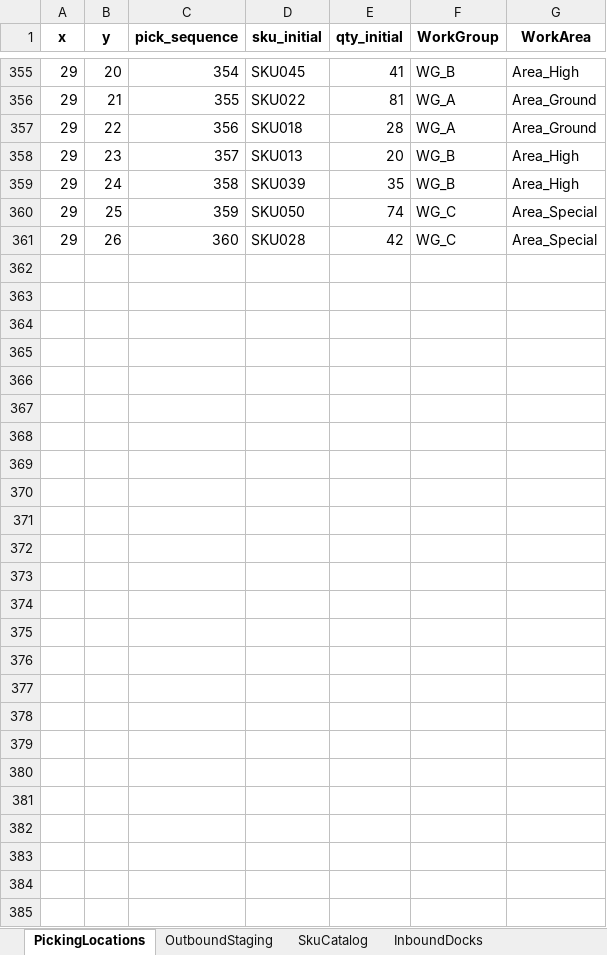
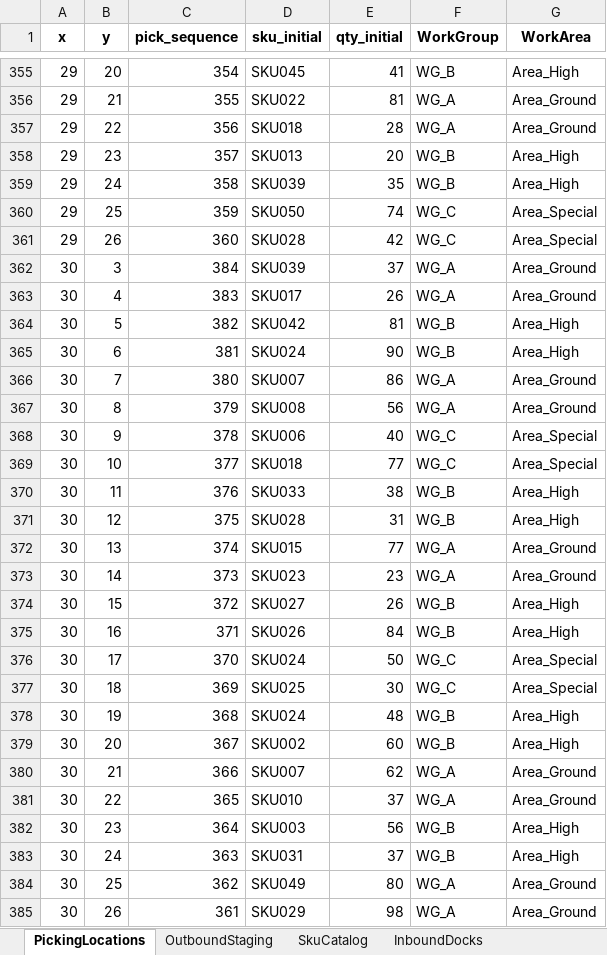
Before and after one commit to MostFerrixx/Gemelos_Digital, an Excel workbook: layouts/Warehouse_Logic_v3.xlsx, sheet PickingLocations, drawn as a sheet; only a part is shown, gaps mark what is left out; values as stored, in another font and other column widths than the file's, no borders; the diff names each change by its address in the sheet, - before the commit and + after, or states it on an @@ line.

```diff
--- a/layouts/Warehouse_Logic_v3.xlsx (sheet PickingLocations)
+++ b/layouts/Warehouse_Logic_v3.xlsx (sheet PickingLocations)
+row 362: 30 | 3 | 384 | SKU039 | 37 | WG_A | Area_Ground
+row 363: 30 | 4 | 383 | SKU017 | 26 | WG_A | Area_Ground
+row 364: 30 | 5 | 382 | SKU042 | 81 | WG_B | Area_High
+row 365: 30 | 6 | 381 | SKU024 | 90 | WG_B | Area_High
+row 366: 30 | 7 | 380 | SKU007 | 86 | WG_A | Area_Ground
+row 367: 30 | 8 | 379 | SKU008 | 56 | WG_A | Area_Ground
+row 368: 30 | 9 | 378 | SKU006 | 40 | WG_C | Area_Special
+row 369: 30 | 10 | 377 | SKU018 | 77 | WG_C | Area_Special
+row 370: 30 | 11 | 376 | SKU033 | 38 | WG_B | Area_High
+row 371: 30 | 12 | 375 | SKU028 | 31 | WG_B | Area_High
+row 372: 30 | 13 | 374 | SKU015 | 77 | WG_A | Area_Ground
+row 373: 30 | 14 | 373 | SKU023 | 23 | WG_A | Area_Ground
+row 374: 30 | 15 | 372 | SKU027 | 26 | WG_B | Area_High
+row 375: 30 | 16 | 371 | SKU026 | 84 | WG_B | Area_High
+row 376: 30 | 17 | 370 | SKU024 | 50 | WG_C | Area_Special
+row 377: 30 | 18 | 369 | SKU025 | 30 | WG_C | Area_Special
+row 378: 30 | 19 | 368 | SKU024 | 48 | WG_B | Area_High
+row 379: 30 | 20 | 367 | SKU002 | 60 | WG_B | Area_High
+row 380: 30 | 21 | 366 | SKU007 | 62 | WG_A | Area_Ground
+row 381: 30 | 22 | 365 | SKU010 | 37 | WG_A | Area_Ground
+row 382: 30 | 23 | 364 | SKU003 | 56 | WG_B | Area_High
+row 383: 30 | 24 | 363 | SKU031 | 37 | WG_B | Area_High
+row 384: 30 | 25 | 362 | SKU049 | 80 | WG_A | Area_Ground
+row 385: 30 | 26 | 361 | SKU029 | 98 | WG_A | Area_Ground
```
Also changed, not shown: 1 other file.
